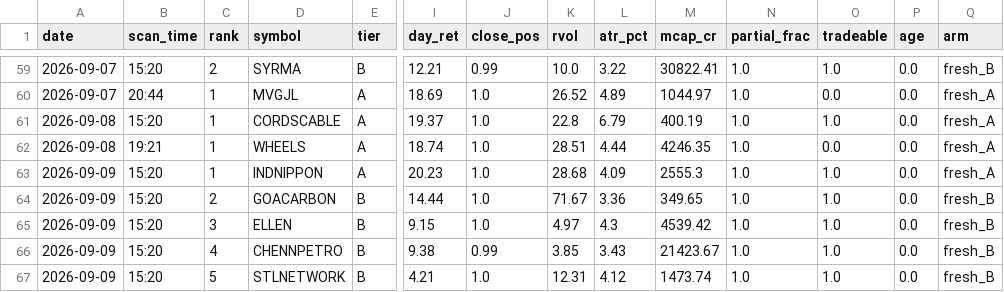
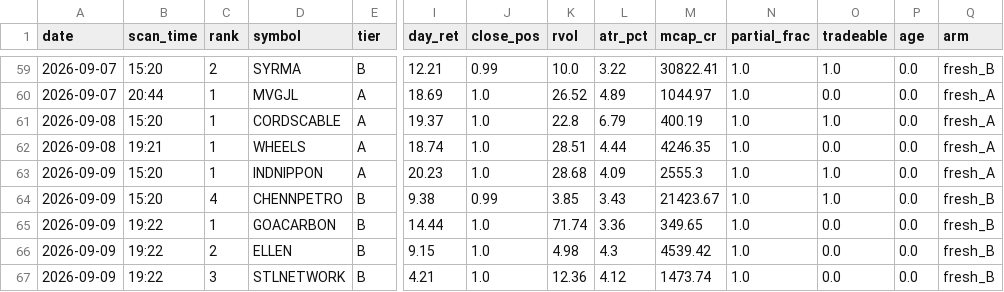
Before and after one commit to atikhalde/weekly, a CSV file: btst_picks.csv, drawn as a sheet; only a part is shown, gaps mark what is left out; removed rows and columns are numbered as before the commit, all else as after; rows hold the shown columns only; the diff names each change by its address in the sheet, - before the commit and + after, or states it on an @@ line.

```diff
--- a/btst_picks.csv
+++ b/btst_picks.csv
-row 64: 2026-09-09 | 15:20 | 2 | GOACARBON | B | 14.44 | 1.0 | 71.67 | 3.36 | 349.65 | 1.0 | 1.0 | 0.0 | fresh_B
-row 65: 2026-09-09 | 15:20 | 3 | ELLEN | B | 9.15 | 1.0 | 4.97 | 4.3 | 4539.42 | 1.0 | 1.0 | 0.0 | fresh_B
+row 65: 2026-09-09 | 19:22 | 1 | GOACARBON | B | 14.44 | 1.0 | 71.74 | 3.36 | 349.65 | 1.0 | 0.0 | 0.0 | fresh_B
+row 66: 2026-09-09 | 19:22 | 2 | ELLEN | B | 9.15 | 1.0 | 4.98 | 4.3 | 4539.42 | 1.0 | 0.0 | 0.0 | fresh_B
-B67 (scan_time): 15:20
+B67 (scan_time): 19:22
-C67 (rank): 5
+C67 (rank): 3
-K67 (rvol): 12.31
+K67 (rvol): 12.36
-O67 (tradeable): 1.0
+O67 (tradeable): 0.0
```
Also changed, not shown: anticipate_picks.csv.
